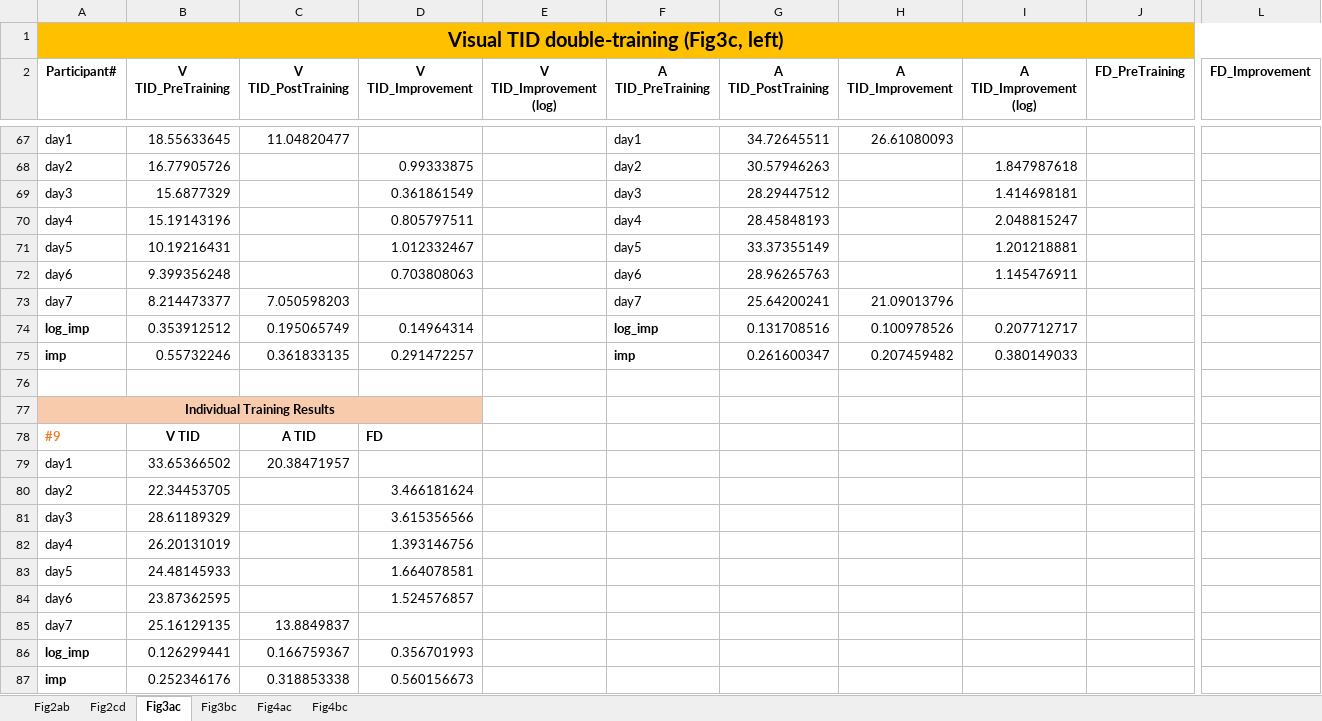
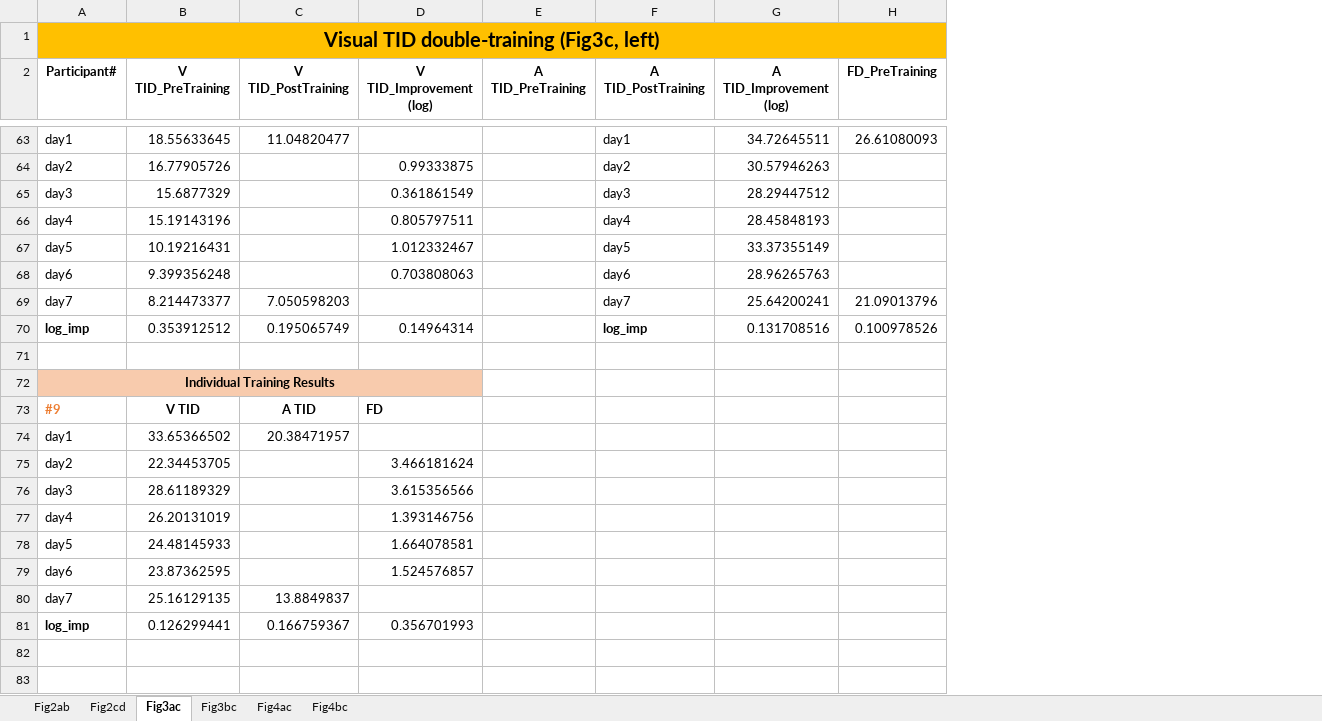
Before and after one commit to visionplusplu/ModalityLearning, an Excel workbook: ML_sourceData.xlsx, sheet Fig3ac, drawn as a sheet; only a part is shown, gaps mark what is left out; values as stored, in another font and other column widths than the file's, no borders; removed rows and columns are numbered as before the commit, all else as after; rows hold the shown columns only; the diff covers the shown part only; the diff names each change by its address in the sheet, - before the commit and + after, or states it on an @@ line.

```diff
--- a/ML_sourceData.xlsx (sheet Fig3ac)
+++ b/ML_sourceData.xlsx (sheet Fig3ac)
-column D (V TID_Improvement), rows 78-86: FD |  | 3.466181624 | 3.615356566 | 1.393146756 | 1.664078581 | 1.524576857 |  | 0.356701993
-column H (A TID_Improvement), row 67: 26.61080093; row 73: 21.09013796
-column L (FD_Improvement), empty
-E63 (A TID_PreTraining): day1
+E63 (A TID_PreTraining): (empty)
-F63 (A TID_PostTraining): 34.72645511
+F63 (A TID_PostTraining): day1
-G63 (A TID_Improvement (log)): (empty)
+G63 (A TID_Improvement (log)): 34.72645511
-H63 (FD_PreTraining): (empty)
+H63 (FD_PreTraining): 26.61080093
-row 68: day2 | 16.77905726 |  | 0.99333875 |  | day2 | 30.57946263 |  | 1.847987618
-row 69: day3 | 15.6877329 |  | 0.361861549 |  | day3 | 28.29447512 |  | 1.414698181
-row 70: day4 | 15.19143196 |  | 0.805797511 |  | day4 | 28.45848193 |  | 2.048815247
-row 71: day5 | 10.19216431 |  | 1.012332467 |  | day5 | 33.37355149 |  | 1.201218881
-row 72: day6 | 9.399356248 |  | 0.703808063 |  | day6 | 28.96265763 |  | 1.145476911
+row 64: day2 | 16.77905726 |  | 0.99333875 |  | day2 | 30.57946263
+row 65: day3 | 15.6877329 |  | 0.361861549 |  | day3 | 28.29447512
+row 66: day4 | 15.19143196 |  | 0.805797511 |  | day4 | 28.45848193
+row 67: day5 | 10.19216431 |  | 1.012332467 |  | day5 | 33.37355149
+row 68: day6 | 9.399356248 |  | 0.703808063 |  | day6 | 28.96265763
-E69 (A TID_PreTraining): day7
+E69 (A TID_PreTraining): (empty)
-F69 (A TID_PostTraining): 25.64200241
+F69 (A TID_PostTraining): day7
-G69 (A TID_Improvement (log)): (empty)
+G69 (A TID_Improvement (log)): 25.64200241
-H69 (FD_PreTraining): (empty)
+H69 (FD_PreTraining): 21.09013796
-row 74: log_imp | 0.353912512 | 0.195065749 | 0.14964314 |  | log_imp | 0.131708516 | 0.100978526 | 0.207712717
-row 75: imp | 0.55732246 | 0.361833135 | 0.291472257 |  | imp | 0.261600347 | 0.207459482 | 0.380149033
+row 70: log_imp | 0.353912512 | 0.195065749 | 0.14964314 |  | log_imp | 0.131708516 | 0.100978526
-A77:D77 merged
+A72:D72 merged
-D72 fill: none
+D72 fill: #F8CBAD
-D73 (V TID_Improvement (log)): (empty)
+D73 (V TID_Improvement (log)): FD
-D75 (V TID_Improvement (log)): (empty)
+D75 (V TID_Improvement (log)): 3.466181624
-D76 (V TID_Improvement (log)): (empty)
+D76 (V TID_Improvement (log)): 3.615356566
-D77 (V TID_Improvement (log)): (empty)
+D77 (V TID_Improvement (log)): 1.393146756
-D78 (V TID_Improvement (log)): (empty)
+D78 (V TID_Improvement (log)): 1.664078581
-D79 (V TID_Improvement (log)): (empty)
+D79 (V TID_Improvement (log)): 1.524576857
-D81 (V TID_Improvement (log)): (empty)
+D81 (V TID_Improvement (log)): 0.356701993
-row 87: imp | 0.252346176 | 0.318853338 | 0.560156673
```
Also changed, not shown: 34 added rows, 38 removed rows and 32 edited cells elsewhere in this sheet, sheet Fig4ac, sheet Fig4bc, sheet Fig3bc, sheet Fig2cd, sheet Fig2ab, formulas that keep their value.
